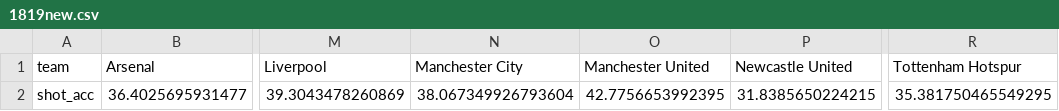
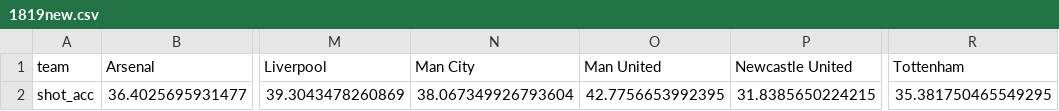
Before and after one commit to Josh1108/EPL_Data, a CSV file: epl/Datasets/Transposed shot accuracy/1819new.csv, drawn as a sheet; only a part is shown, gaps mark what is left out; the diff names each change by its address in the sheet, - before the commit and + after, or states it on an @@ line.

```diff
--- a/epl/Datasets/Transposed shot accuracy/1819new.csv
+++ b/epl/Datasets/Transposed shot accuracy/1819new.csv
-N1: Manchester City
+N1: Man City
-O1: Manchester United
+O1: Man United
-R1: Tottenham Hotspur
+R1: Tottenham
```
Also changed, not shown: epl/Datasets/Shots and shot on target/0708.csv, epl/Datasets/Shots and shot on target/0809.csv, 33 other files.
